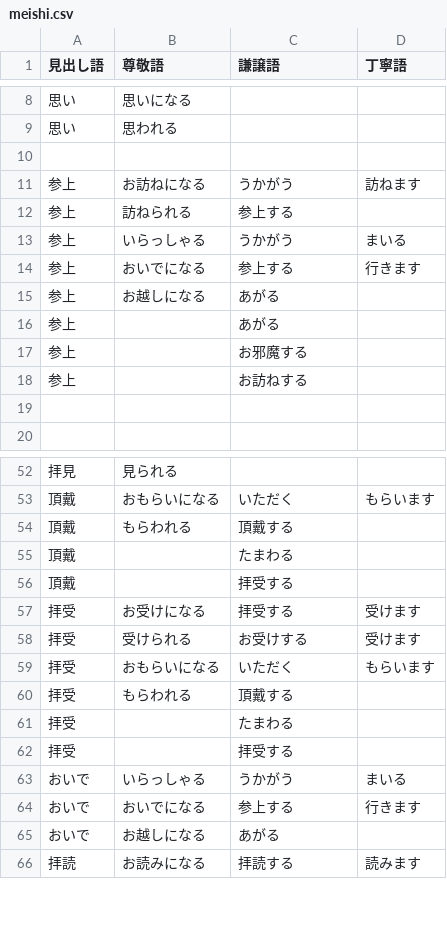
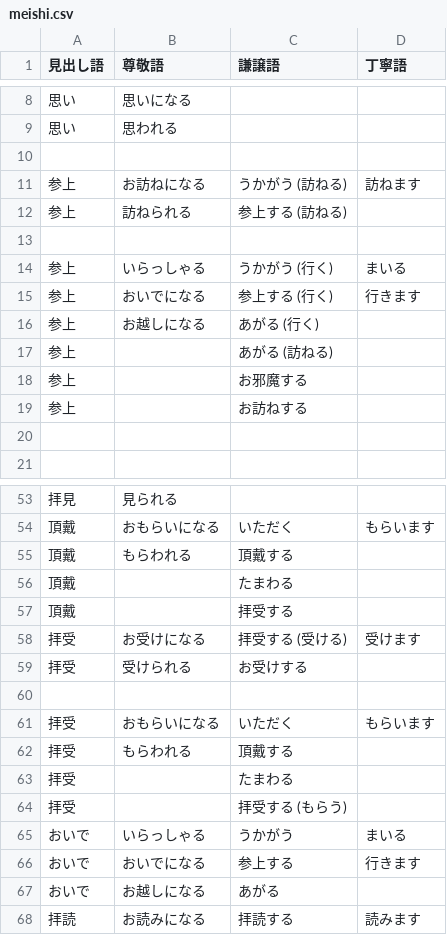
Before and after one commit to TKM-IT-Hori/Mail-retouch, a CSV file: meishi.csv, drawn as a sheet; only a part is shown, gaps mark what is left out.

```diff
--- a/meishi.csv
+++ b/meishi.csv
@@ -10,8 +10,9 @@
 
-参上,お訪ねになる,うかがう,訪ねます
-参上,訪ねられる,参上する,
-参上,いらっしゃる,うかがう,まいる
-参上,おいでになる,参上する,行きます
-参上,お越しになる,あがる,
-参上,,あがる,
+参上,お訪ねになる,うかがう (訪ねる),訪ねます
+参上,訪ねられる,参上する (訪ねる),
+
+参上,いらっしゃる,うかがう (行く),まいる
+参上,おいでになる,参上する (行く),行きます
+参上,お越しになる,あがる (行く),
+参上,,あがる (訪ねる),
 参上,,お邪魔する,
@@ -56,4 +57,5 @@
 頂戴,,拝受する,
-拝受,お受けになる,拝受する,受けます
-拝受,受けられる,お受けする,受けます
+拝受,お受けになる,拝受する (受ける),受けます
+拝受,受けられる,お受けする,
+
 拝受,おもらいになる,いただく,もらいます
@@ -61,3 +63,3 @@
 拝受,,たまわる,
-拝受,,拝受する,
+拝受,,拝受する (もらう),
 おいで,いらっしゃる,うかがう,まいる
```
Also changed, not shown: doushi2.csv.
